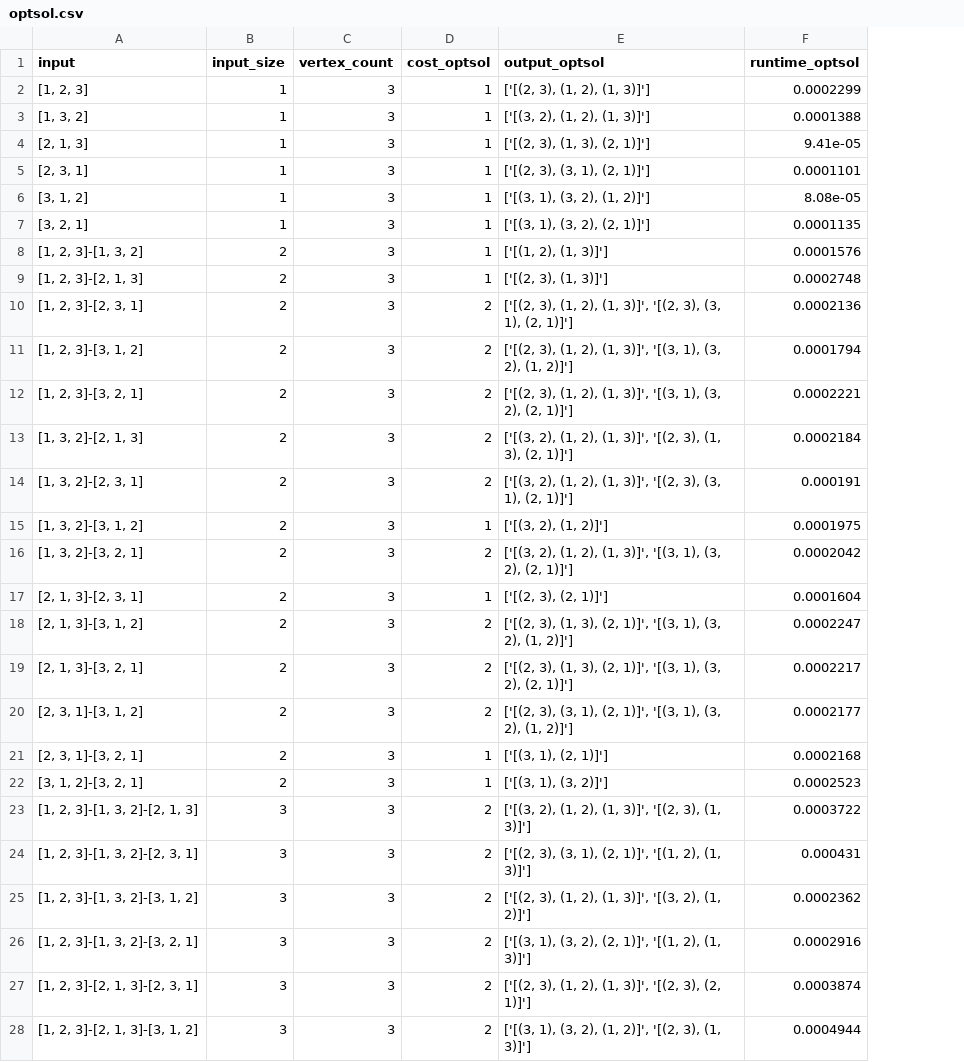
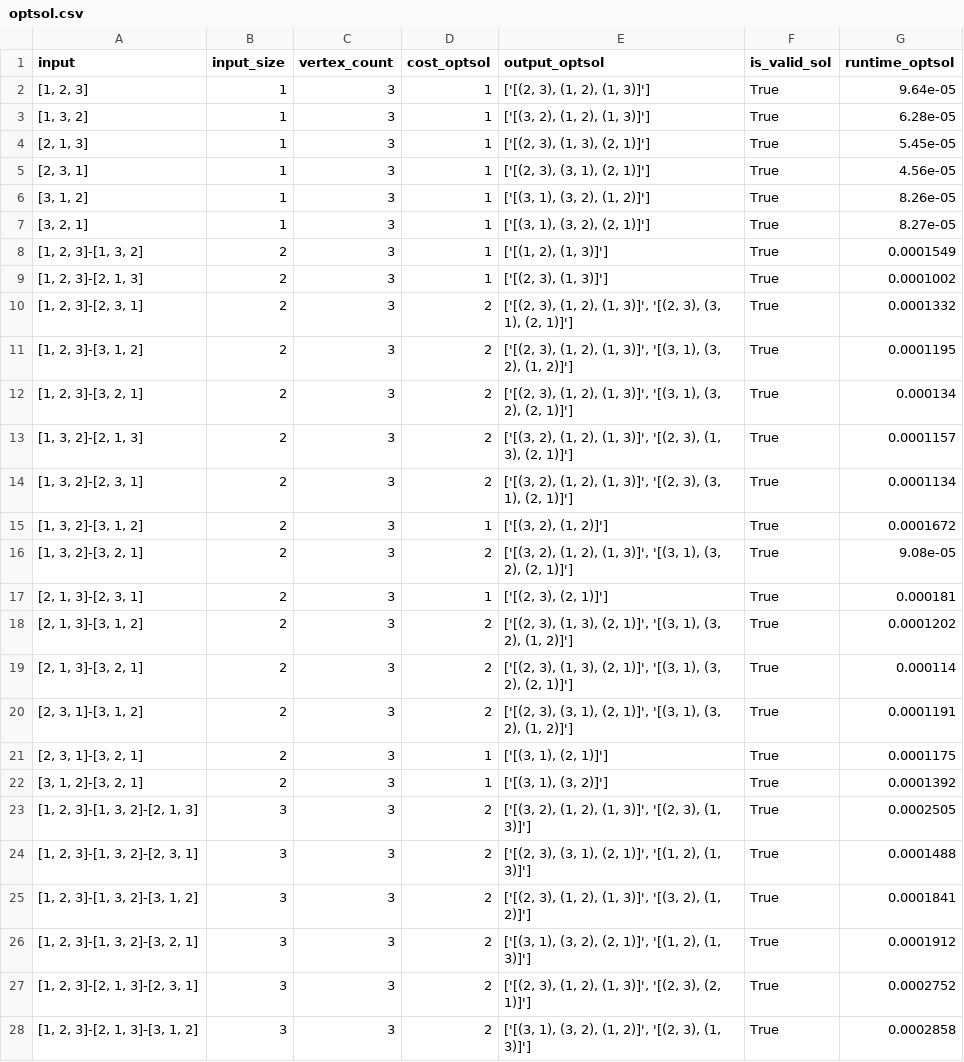
Before and after one commit to cjgsongsong/cs199aclthesis, a CSV file: results/optsol.csv, drawn as a sheet; only a part is shown; addresses are those after the commit; the diff covers the shown part only; the diff names each change by its address in the sheet, - before the commit and + after, or states it on an @@ line.

```diff
--- a/results/optsol.csv
+++ b/results/optsol.csv
+column F (is_valid_sol), rows 2-28: all True
-G2 (runtime_optsol): 0.0002299
+G2 (runtime_optsol): 9.64e-05
-G3 (runtime_optsol): 0.0001388
+G3 (runtime_optsol): 6.28e-05
-G4 (runtime_optsol): 9.41e-05
+G4 (runtime_optsol): 5.45e-05
-G5 (runtime_optsol): 0.0001101
+G5 (runtime_optsol): 4.56e-05
-G6 (runtime_optsol): 8.08e-05
+G6 (runtime_optsol): 8.26e-05
-G7 (runtime_optsol): 0.0001135
+G7 (runtime_optsol): 8.27e-05
-G8 (runtime_optsol): 0.0001576
+G8 (runtime_optsol): 0.0001549
-G9 (runtime_optsol): 0.0002748
+G9 (runtime_optsol): 0.0001002
-G10 (runtime_optsol): 0.0002136
+G10 (runtime_optsol): 0.0001332
-G11 (runtime_optsol): 0.0001794
+G11 (runtime_optsol): 0.0001195
-G12 (runtime_optsol): 0.0002221
+G12 (runtime_optsol): 0.000134
-G13 (runtime_optsol): 0.0002184
+G13 (runtime_optsol): 0.0001157
-G14 (runtime_optsol): 0.000191
+G14 (runtime_optsol): 0.0001134
-G15 (runtime_optsol): 0.0001975
+G15 (runtime_optsol): 0.0001672
-G16 (runtime_optsol): 0.0002042
+G16 (runtime_optsol): 9.08e-05
-G17 (runtime_optsol): 0.0001604
+G17 (runtime_optsol): 0.000181
-G18 (runtime_optsol): 0.0002247
+G18 (runtime_optsol): 0.0001202
-G19 (runtime_optsol): 0.0002217
+G19 (runtime_optsol): 0.000114
-G20 (runtime_optsol): 0.0002177
+G20 (runtime_optsol): 0.0001191
-G21 (runtime_optsol): 0.0002168
+G21 (runtime_optsol): 0.0001175
-G22 (runtime_optsol): 0.0002523
+G22 (runtime_optsol): 0.0001392
-G23 (runtime_optsol): 0.0003722
+G23 (runtime_optsol): 0.0002505
-G24 (runtime_optsol): 0.000431
+G24 (runtime_optsol): 0.0001488
-G25 (runtime_optsol): 0.0002362
+G25 (runtime_optsol): 0.0001841
-G26 (runtime_optsol): 0.0002916
+G26 (runtime_optsol): 0.0001912
-G27 (runtime_optsol): 0.0003874
+G27 (runtime_optsol): 0.0002752
-G28 (runtime_optsol): 0.0004944
+G28 (runtime_optsol): 0.0002858
```
Also changed, not shown: 36 edited cells elsewhere in this file, results/algo2.csv, 3 other files.
